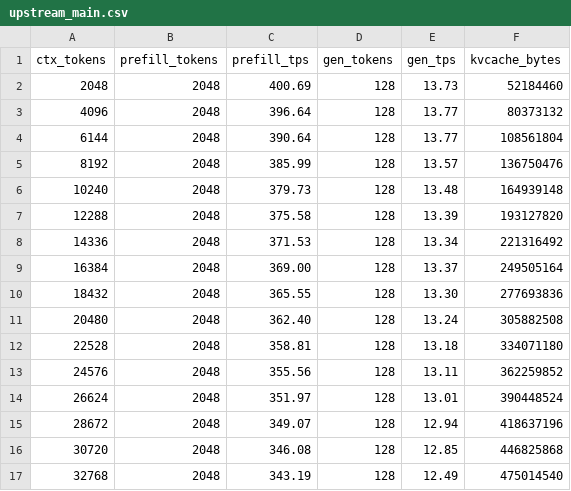
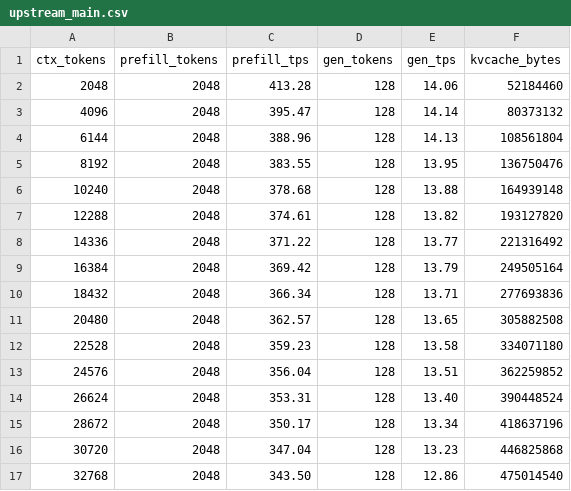
Before and after one commit to elmisi/ds4, a CSV file: speed-bench/gx10_gb10_fused_hc/upstream_main.csv, drawn as a sheet; only a part is shown; the diff covers the shown part only.

```diff
--- a/speed-bench/gx10_gb10_fused_hc/upstream_main.csv
+++ b/speed-bench/gx10_gb10_fused_hc/upstream_main.csv
@@ -1,17 +1,17 @@
 ctx_tokens,prefill_tokens,prefill_tps,gen_tokens,gen_tps,kvcache_bytes
-2048,2048,400.69,128,13.73,52184460
-4096,2048,396.64,128,13.77,80373132
-6144,2048,390.64,128,13.77,108561804
-8192,2048,385.99,128,13.57,136750476
-10240,2048,379.73,128,13.48,164939148
-12288,2048,375.58,128,13.39,193127820
-14336,2048,371.53,128,13.34,221316492
-16384,2048,369.00,128,13.37,249505164
-18432,2048,365.55,128,13.30,277693836
-20480,2048,362.40,128,13.24,305882508
-22528,2048,358.81,128,13.18,334071180
-24576,2048,355.56,128,13.11,362259852
-26624,2048,351.97,128,13.01,390448524
-28672,2048,349.07,128,12.94,418637196
-30720,2048,346.08,128,12.85,446825868
-32768,2048,343.19,128,12.49,475014540
+2048,2048,413.28,128,14.06,52184460
+4096,2048,395.47,128,14.14,80373132
+6144,2048,388.96,128,14.13,108561804
+8192,2048,383.55,128,13.95,136750476
+10240,2048,378.68,128,13.88,164939148
+12288,2048,374.61,128,13.82,193127820
+14336,2048,371.22,128,13.77,221316492
+16384,2048,369.42,128,13.79,249505164
+18432,2048,366.34,128,13.71,277693836
+20480,2048,362.57,128,13.65,305882508
+22528,2048,359.23,128,13.58,334071180
+24576,2048,356.04,128,13.51,362259852
+26624,2048,353.31,128,13.40,390448524
+28672,2048,350.17,128,13.34,418637196
+30720,2048,347.04,128,13.23,446825868
+32768,2048,343.50,128,12.86,475014540
```
Also changed, not shown: 66 edited cells elsewhere in this file, speed-bench/gx10_gb10_fused_hc/comparison_summary.csv, speed-bench/gx10_gb10_fused_hc/optimized_fused_hc.csv, 4 other files.
